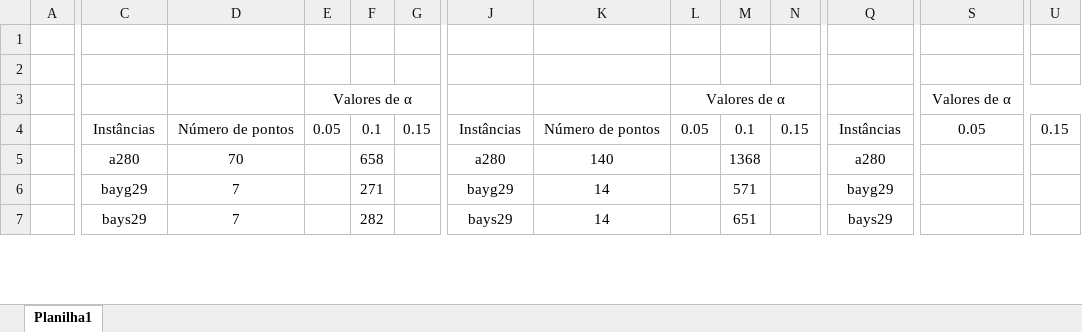
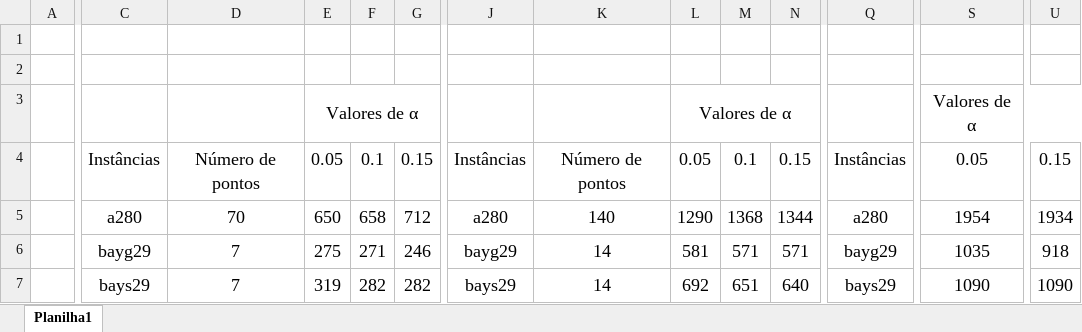
Before and after one commit to PauloDezingrini/Iniciacao-Cientifica, an Excel workbook: Arquivos/Comparações/Comparações dos valores de alfa para o graspRVND.xlsx, sheet Planilha1, drawn as a sheet; only a part is shown, gaps mark what is left out; values as stored, in another font and other column widths than the file's, no borders; the diff covers the shown part only; the diff names each change by its address in the sheet, - before the commit and + after, or states it on an @@ line.

Commit message:
Tabela de comparação do graspRVND

```diff
--- a/Arquivos/Comparações/Comparações dos valores de alfa para o graspRVND.xlsx (sheet Planilha1)
+++ b/Arquivos/Comparações/Comparações dos valores de alfa para o graspRVND.xlsx (sheet Planilha1)
@@ E3 text size: larger @@
@@ L3 text size: larger @@
@@ S3 text size: larger @@
@@ C4:G4 text size: larger @@
@@ J4:N4 text size: larger @@
@@ Q4:U4 text size: larger @@
@@ C5:D7 text size: larger @@
-E5: (empty)
+E5: 650
@@ F5:F7 text size: larger @@
-G5: (empty)
+G5: 712
@@ J5:K7 text size: larger @@
-L5: (empty)
+L5: 1290
@@ M5:M7 text size: larger @@
-N5: (empty)
+N5: 1344
@@ Q5:Q7 text size: larger @@
-S5: (empty)
+S5: 1954
-U5: (empty)
+U5: 1934
-E6: (empty)
+E6: 275
-G6: (empty)
+G6: 246
-L6: (empty)
+L6: 581
-N6: (empty)
+N6: 571
-S6: (empty)
+S6: 1035
-U6: (empty)
+U6: 918
-E7: (empty)
+E7: 319
-G7: (empty)
+G7: 282
-L7: (empty)
+L7: 692
-N7: (empty)
+N7: 640
-S7: (empty)
+S7: 1090
-U7: (empty)
+U7: 1090
```
Also changed, not shown: 246 edited cells and cell formats elsewhere in this sheet.
